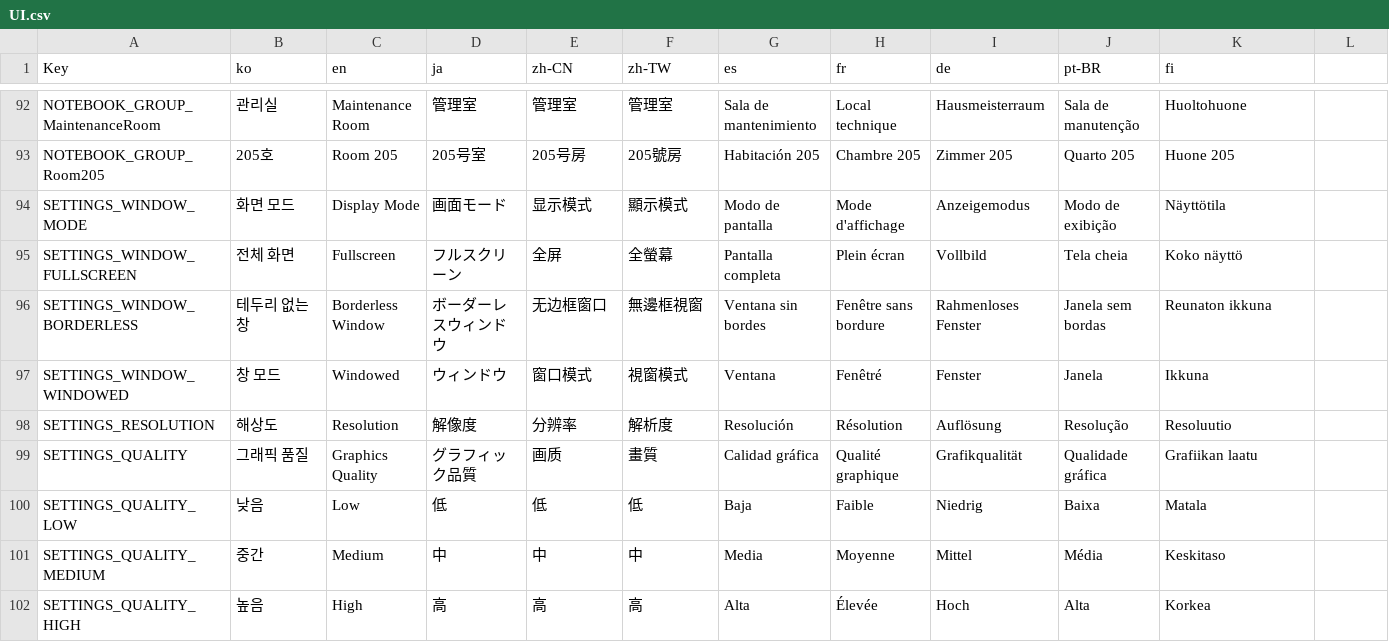
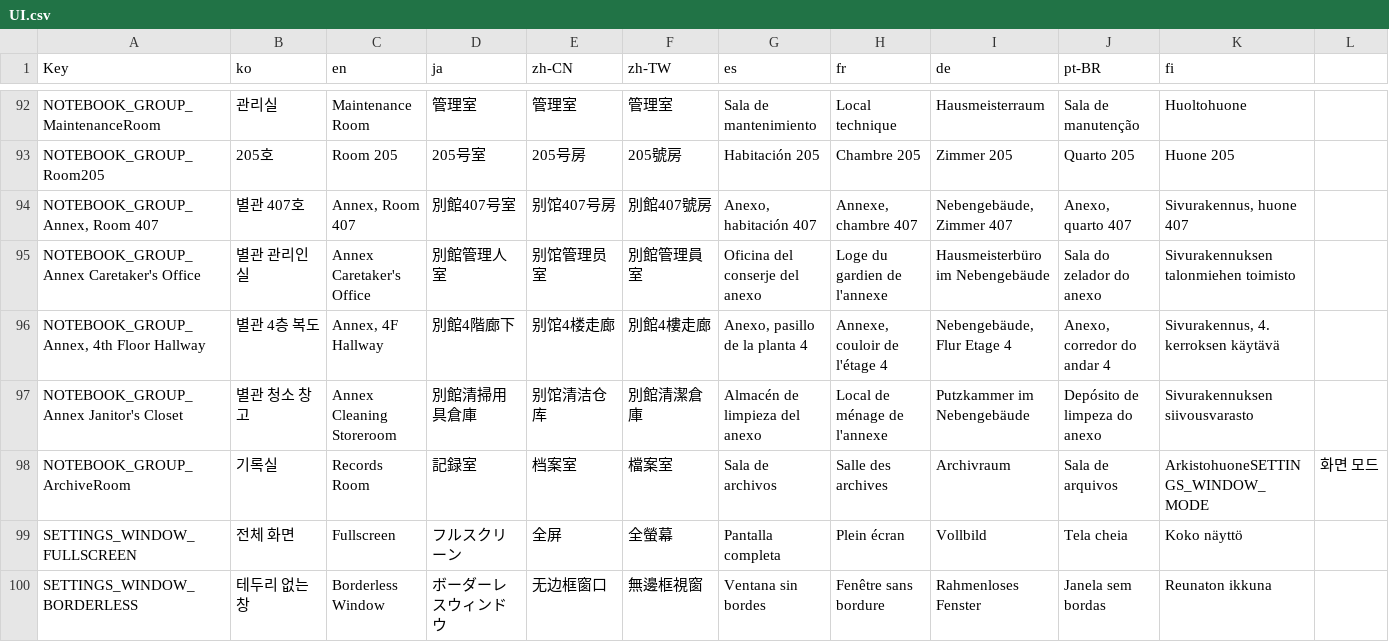
Before and after one commit to NBcampUnrealTrack/9th-Team2-Final-Project, a CSV file: Localization/UI.csv, drawn as a sheet; only a part is shown, gaps mark what is left out; the shorter side is filled out with more unchanged rows; removed rows and columns are numbered as before the commit, all else as after; rows hold the shown columns only; the diff names each change by its address in the sheet, - before the commit and + after, or states it on an @@ line.

```diff
--- a/Localization/UI.csv
+++ b/Localization/UI.csv
-row 94: SETTINGS_WINDOW_MODE | 화면 모드 | Display Mode | 画面モード | 显示模式 | 顯示模式 | Modo de pantalla | Mode d'affichage | Anzeigemodus | Modo de exibição | Näyttötila
+row 94: NOTEBOOK_GROUP_Annex, Room 407 | 별관 407호 | Annex, Room 407 | 別館407号室 | 别馆407号房 | 別館407號房 | Anexo, habitación 407 | Annexe, chambre 407 | Nebengebäude, Zimmer 407 | Anexo, quarto 407 | Sivurakennus, huone 407
+row 95: NOTEBOOK_GROUP_Annex Caretaker's Office | 별관 관리인실 | Annex Caretaker's Office | 別館管理人室 | 别馆管理员室 | 別館管理員室 | Oficina del conserje del anexo | Loge du gardien de l'annexe | Hausmeisterbüro im Nebengebäude | Sala do zelador do anexo | Sivurakennuksen talonmiehen toimisto
+row 96: NOTEBOOK_GROUP_Annex, 4th Floor Hallway | 별관 4층 복도 | Annex, 4F Hallway | 別館4階廊下 | 别馆4楼走廊 | 別館4樓走廊 | Anexo, pasillo de la planta 4 | Annexe, couloir de l'étage 4 | Nebengebäude, Flur Etage 4 | Anexo, corredor do andar 4 | Sivurakennus, 4. kerroksen käytävä
+row 97: NOTEBOOK_GROUP_Annex Janitor's Closet | 별관 청소 창고 | Annex Cleaning Storeroom | 別館清掃用具倉庫 | 别馆清洁仓库 | 別館清潔倉庫 | Almacén de limpieza del anexo | Local de ménage de l'annexe | Putzkammer im Nebengebäude | Depósito de limpeza do anexo | Sivurakennuksen siivousvarasto
+row 98: NOTEBOOK_GROUP_ArchiveRoom | 기록실 | Records Room | 記録室 | 档案室 | 檔案室 | Sala de archivos | Salle des archives | Archivraum | Sala de arquivos | ArkistohuoneSETTINGS_WINDOW_MODE | 화면 모드
```
Also changed, not shown: 10 other files.
